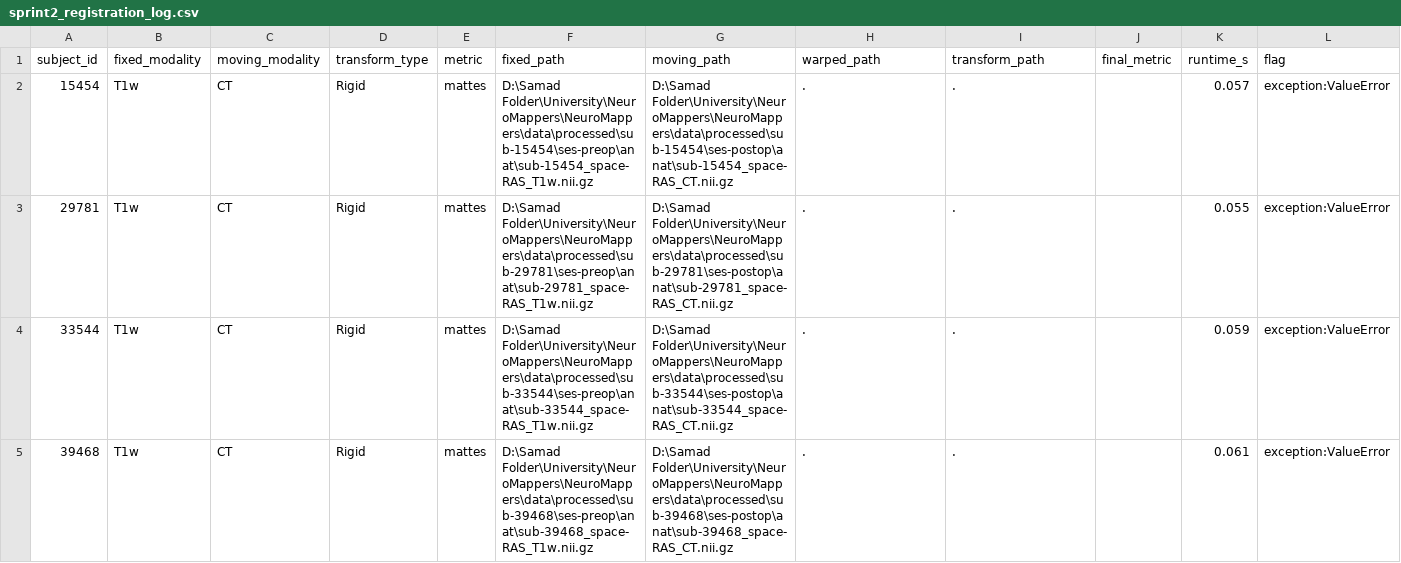
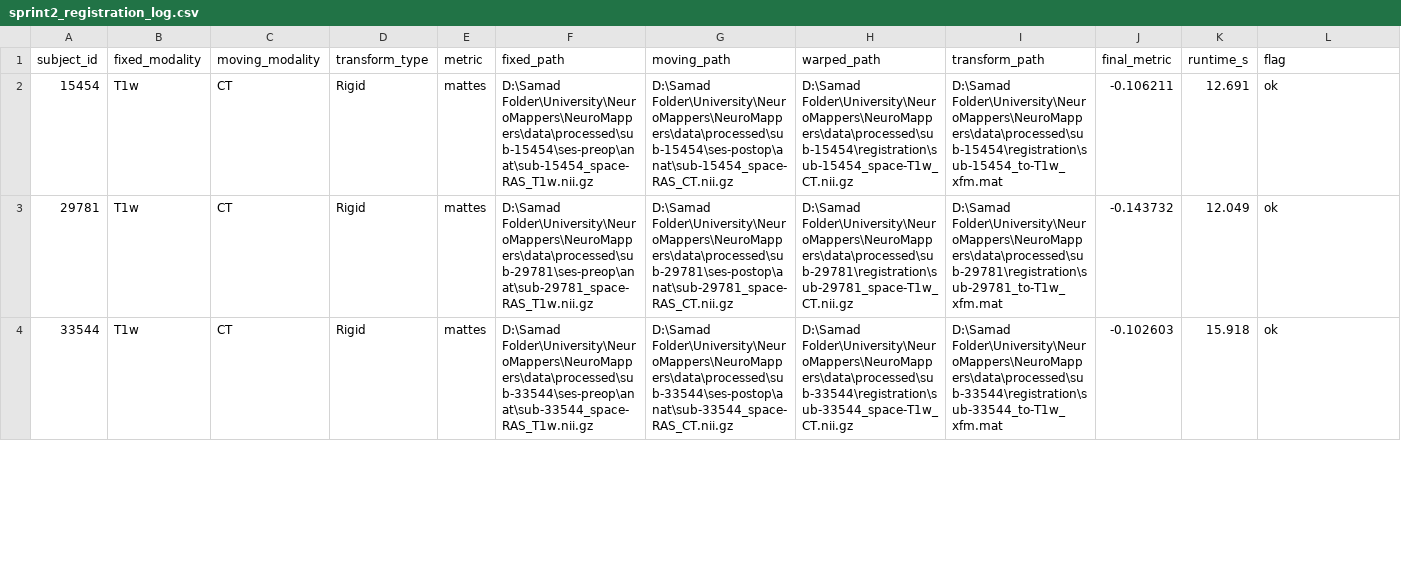
Before and after one commit to Samad-Ullah/NeuroMappers, a CSV file: results/sprint2_registration_log.csv, drawn as a sheet; only a part is shown; the diff covers the shown part only.

```diff
--- a/results/sprint2_registration_log.csv
+++ b/results/sprint2_registration_log.csv
@@ -1,5 +1,4 @@
 subject_id,fixed_modality,moving_modality,transform_type,metric,fixed_path,moving_path,warped_path,transform_path,final_metric,runtime_s,flag
-15454,T1w,CT,Rigid,mattes,D:\Samad Folder\University\NeuroMappers\NeuroMappers\data\processed\sub-15454\ses-preop\anat\sub-15454_space-RAS_T1w.nii.gz,D:\Samad Folder\University\NeuroMappers\NeuroMappers\data\processed\sub-15454\ses-postop\anat\sub-15454_space-RAS_CT.nii.gz,.,.,,0.057,exception:ValueError
-29781,T1w,CT,Rigid,mattes,D:\Samad Folder\University\NeuroMappers\NeuroMappers\data\processed\sub-29781\ses-preop\anat\sub-29781_space-RAS_T1w.nii.gz,D:\Samad Folder\University\NeuroMappers\NeuroMappers\data\processed\sub-29781\ses-postop\anat\sub-29781_space-RAS_CT.nii.gz,.,.,,0.055,exception:ValueError
-33544,T1w,CT,Rigid,mattes,D:\Samad Folder\University\NeuroMappers\NeuroMappers\data\processed\sub-33544\ses-preop\anat\sub-33544_space-RAS_T1w.nii.gz,D:\Samad Folder\University\NeuroMappers\NeuroMappers\data\processed\sub-33544\ses-postop\anat\sub-33544_space-RAS_CT.nii.gz,.,.,,0.059,exception:ValueError
-39468,T1w,CT,Rigid,mattes,D:\Samad Folder\University\NeuroMappers\NeuroMappers\data\processed\sub-39468\ses-preop\anat\sub-39468_space-RAS_T1w.nii.gz,D:\Samad Folder\University\NeuroMappers\NeuroMappers\data\processed\sub-39468\ses-postop\anat\sub-39468_space-RAS_CT.nii.gz,.,.,,0.061,exception:ValueError
+15454,T1w,CT,Rigid,mattes,D:\Samad Folder\University\NeuroMappers\NeuroMappers\data\processed\sub-15454\ses-preop\anat\sub-15454_space-RAS_T1w.nii.gz,D:\Samad Folder\University\NeuroMappers\NeuroMappers\data\processed\sub-15454\ses-postop\anat\sub-15454_space-RAS_CT.nii.gz,D:\Samad Folder\University\NeuroMappers\NeuroMappers\data\processed\sub-15454\registration\sub-15454_space-T1w_CT.nii.gz,D:\Samad Folder\University\NeuroMappers\NeuroMappers\data\processed\sub-15454\registration\sub-15454_to-T1w_xfm.mat,-0.106211,12.691,ok
+29781,T1w,CT,Rigid,mattes,D:\Samad Folder\University\NeuroMappers\NeuroMappers\data\processed\sub-29781\ses-preop\anat\sub-29781_space-RAS_T1w.nii.gz,D:\Samad Folder\University\NeuroMappers\NeuroMappers\data\processed\sub-29781\ses-postop\anat\sub-29781_space-RAS_CT.nii.gz,D:\Samad Folder\University\NeuroMappers\NeuroMappers\data\processed\sub-29781\registration\sub-29781_space-T1w_CT.nii.gz,D:\Samad Folder\University\NeuroMappers\NeuroMappers\data\processed\sub-29781\registration\sub-29781_to-T1w_xfm.mat,-0.143732,12.049,ok
+33544,T1w,CT,Rigid,mattes,D:\Samad Folder\University\NeuroMappers\NeuroMappers\data\processed\sub-33544\ses-preop\anat\sub-33544_space-RAS_T1w.nii.gz,D:\Samad Folder\University\NeuroMappers\NeuroMappers\data\processed\sub-33544\ses-postop\anat\sub-33544_space-RAS_CT.nii.gz,D:\Samad Folder\University\NeuroMappers\NeuroMappers\data\processed\sub-33544\registration\sub-33544_space-T1w_CT.nii.gz,D:\Samad Folder\University\NeuroMappers\NeuroMappers\data\processed\sub-33544\registration\sub-33544_to-T1w_xfm.mat,-0.102603,15.918,ok
```
Also changed, not shown: 30 edited cells elsewhere in this file, 2 other files.
